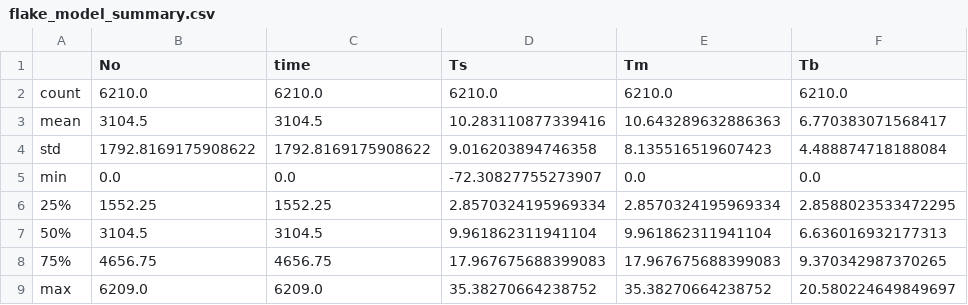
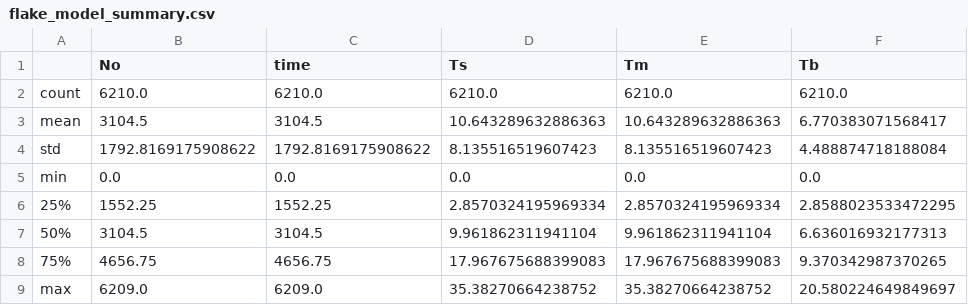
Before and after one commit to Sandesh710/FLAKE_final_code_almost, a CSV file: flake_model_summary.csv, drawn as a sheet; only a part is shown; the diff names each change by its address in the sheet, - before the commit and + after, or states it on an @@ line.

```diff
--- a/flake_model_summary.csv
+++ b/flake_model_summary.csv
-D3 (Ts): 10.283110877339416
+D3 (Ts): 10.643289632886363
-D4 (Ts): 9.016203894746358
+D4 (Ts): 8.135516519607423
-D5 (Ts): -72.30827755273907
+D5 (Ts): 0.0
```
Also changed, not shown: 6 other files.
